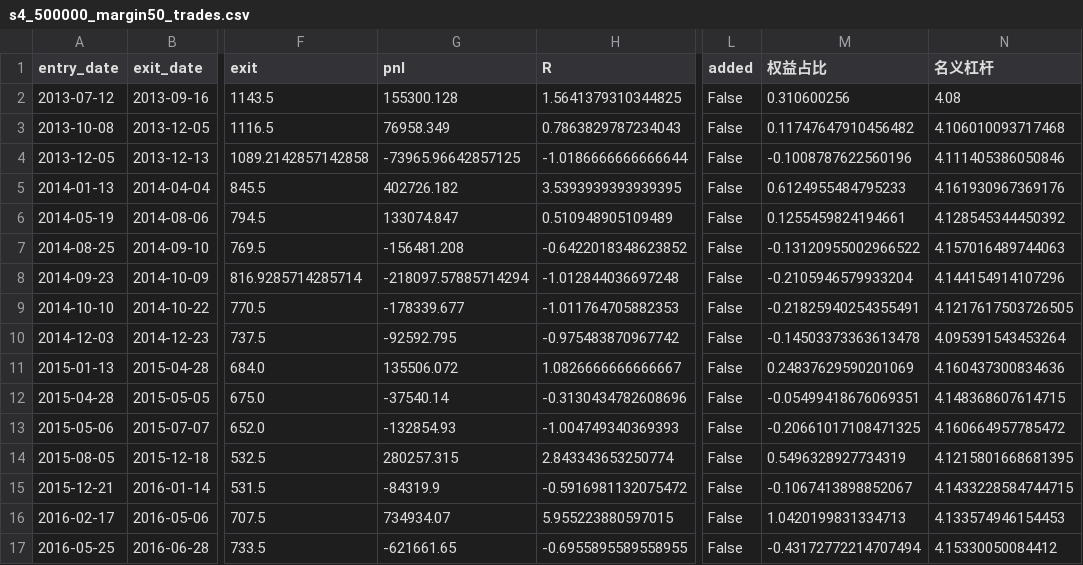
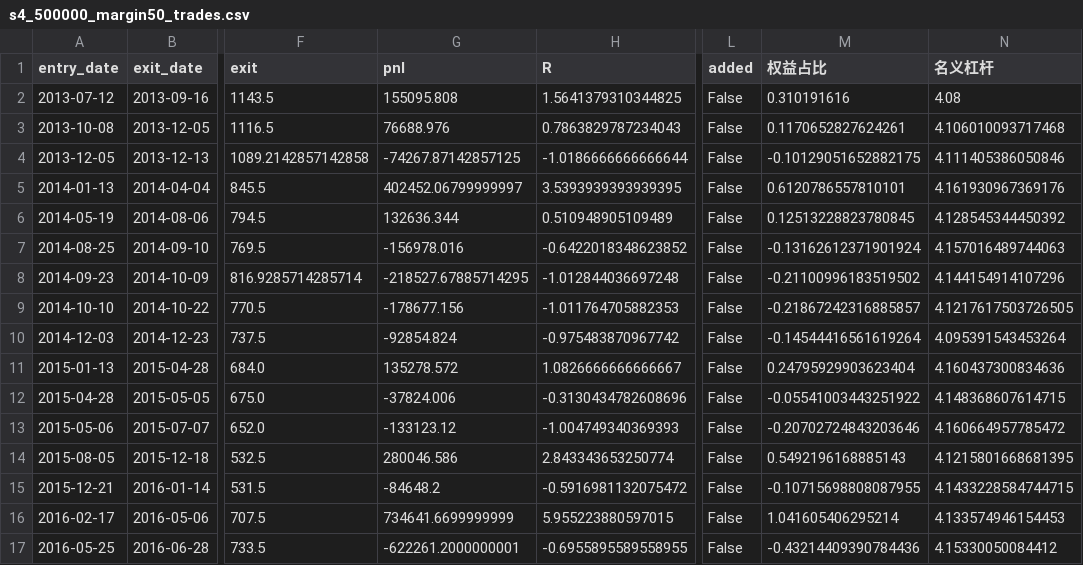
Before and after one commit to 1r6w/testcode, a CSV file: results/s4_500000_margin50_trades.csv, drawn as a sheet; only a part is shown, gaps mark what is left out; the diff covers the shown part only; the diff names each change by its address in the sheet, - before the commit and + after, or states it on an @@ line.

```diff
--- a/results/s4_500000_margin50_trades.csv
+++ b/results/s4_500000_margin50_trades.csv
-G2 (pnl): 155300.128
+G2 (pnl): 155095.808
-M2 (权益占比): 0.310600256
+M2 (权益占比): 0.310191616
-G3 (pnl): 76958.349
+G3 (pnl): 76688.976
-M3 (权益占比): 0.11747647910456482
+M3 (权益占比): 0.1170652827624261
-G4 (pnl): -73965.96642857125
+G4 (pnl): -74267.87142857125
-M4 (权益占比): -0.1008787622560196
+M4 (权益占比): -0.10129051652882175
-G5 (pnl): 402726.182
+G5 (pnl): 402452.06799999997
-M5 (权益占比): 0.6124955484795233
+M5 (权益占比): 0.6120786557810101
-G6 (pnl): 133074.847
+G6 (pnl): 132636.344
-M6 (权益占比): 0.1255459824194661
+M6 (权益占比): 0.12513228823780845
-G7 (pnl): -156481.208
+G7 (pnl): -156978.016
-M7 (权益占比): -0.13120955002966522
+M7 (权益占比): -0.13162612371901924
-G8 (pnl): -218097.57885714294
+G8 (pnl): -218527.67885714295
-M8 (权益占比): -0.2105946579933204
+M8 (权益占比): -0.21100996183519502
-G9 (pnl): -178339.677
+G9 (pnl): -178677.156
-M9 (权益占比): -0.21825940254355491
+M9 (权益占比): -0.21867242316885857
-G10 (pnl): -92592.795
+G10 (pnl): -92854.824
-M10 (权益占比): -0.14503373363613478
+M10 (权益占比): -0.14544416561619264
-G11 (pnl): 135506.072
+G11 (pnl): 135278.572
-M11 (权益占比): 0.24837629590201069
+M11 (权益占比): 0.24795929903623404
-G12 (pnl): -37540.14
+G12 (pnl): -37824.006
-M12 (权益占比): -0.05499418676069351
+M12 (权益占比): -0.05541003443251922
-G13 (pnl): -132854.93
+G13 (pnl): -133123.12
-M13 (权益占比): -0.20661017108471325
+M13 (权益占比): -0.20702724843203646
-G14 (pnl): 280257.315
+G14 (pnl): 280046.586
-M14 (权益占比): 0.5496328927734319
+M14 (权益占比): 0.5492196168885143
-G15 (pnl): -84319.9
+G15 (pnl): -84648.2
-M15 (权益占比): -0.1067413898852067
+M15 (权益占比): -0.10715698808087955
-G16 (pnl): 734934.07
+G16 (pnl): 734641.6699999999
-M16 (权益占比): 1.0420199831334713
+M16 (权益占比): 1.041605406295214
-G17 (pnl): -621661.65
+G17 (pnl): -622261.2000000001
-M17 (权益占比): -0.43172772214707494
+M17 (权益占比): -0.43214409390784436
```
Also changed, not shown: 96 edited cells elsewhere in this file, results/s4_500000_margin50_fixed_trades.csv, 1 other file.
